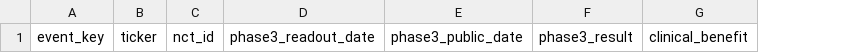
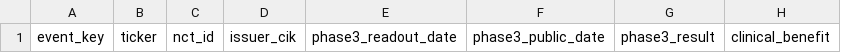
Before and after one commit to pdufa/pdufa-command-center, a CSV file: data/post_phase3_historical_trade_events.csv, drawn as a sheet; only a part is shown; the diff names each change by its address in the sheet, - before the commit and + after, or states it on an @@ line.

Commit message:
Add SEC issuer CIK to strict historical finance evidence template

```diff
--- a/data/post_phase3_historical_trade_events.csv
+++ b/data/post_phase3_historical_trade_events.csv
+column D, row 1: issuer_cik
```
